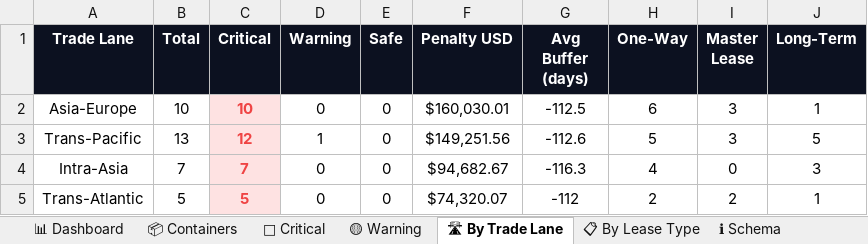
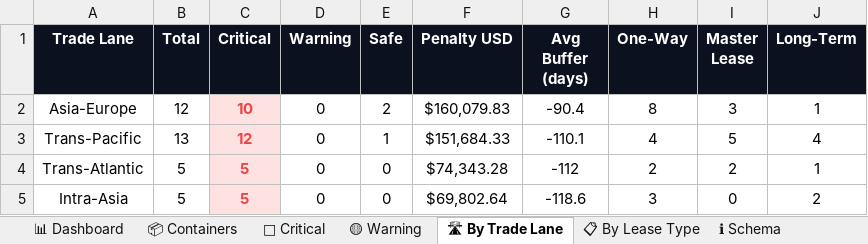
Before and after one commit to rahulmistry18/-Reposea_container_optimizer, an Excel workbook: data/exports/reposea_report.xlsx, sheet 🛣 By Trade Lane, drawn as a sheet; values as stored, in another font and other column widths than the file's, no borders; charts and pictures not drawn; removed rows and columns are numbered as before the commit, all else as after; the diff names each change by its address in the sheet, - before the commit and + after, or states it on an @@ line.

```diff
--- a/data/exports/reposea_report.xlsx (sheet 🛣 By Trade Lane)
+++ b/data/exports/reposea_report.xlsx (sheet 🛣 By Trade Lane)
-B2 (Total): 10
+B2 (Total): 12
-E2 (Safe): 0
+E2 (Safe): 2
-F2 (Penalty USD): $160,030.01
+F2 (Penalty USD): $160,079.83
-G2 (Avg Buffer (days)): -112.5
+G2 (Avg Buffer (days)): -90.4
-H2 (One-Way): 6
+H2 (One-Way): 8
-D3 (Warning): 1
+D3 (Warning): 0
-E3 (Safe): 0
+E3 (Safe): 1
-F3 (Penalty USD): $149,251.56
+F3 (Penalty USD): $151,684.33
-G3 (Avg Buffer (days)): -112.6
+G3 (Avg Buffer (days)): -110.1
-H3 (One-Way): 5
+H3 (One-Way): 4
-I3 (Master Lease): 3
+I3 (Master Lease): 5
-J3 (Long-Term): 5
+J3 (Long-Term): 4
-row 4: Intra-Asia | 7 | 7 | 0 | 0 | $94,682.67 | -116.3 | 4 | 0 | 3
-F4 (Penalty USD): $74,320.07
+F4 (Penalty USD): $74,343.28
+row 5: Intra-Asia | 5 | 5 | 0 | 0 | $69,802.64 | -118.6 | 3 | 0 | 2
```
Also changed, not shown: sheet 📦 Containers, sheet 🔴 Critical, sheet 📊 Dashboard, sheet 📋 By Lease Type, sheet 🟡 Warning, 7 other files.
